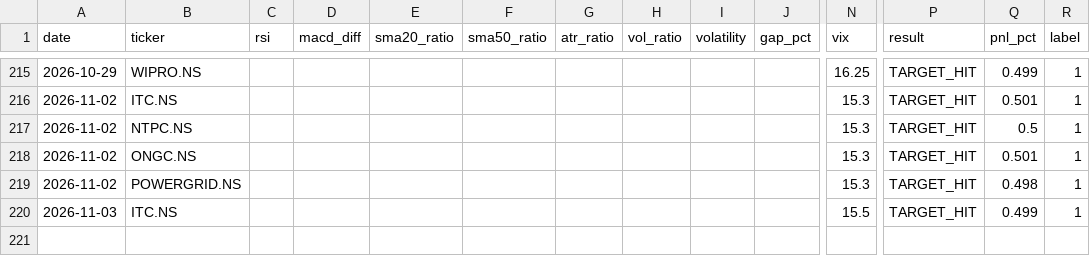
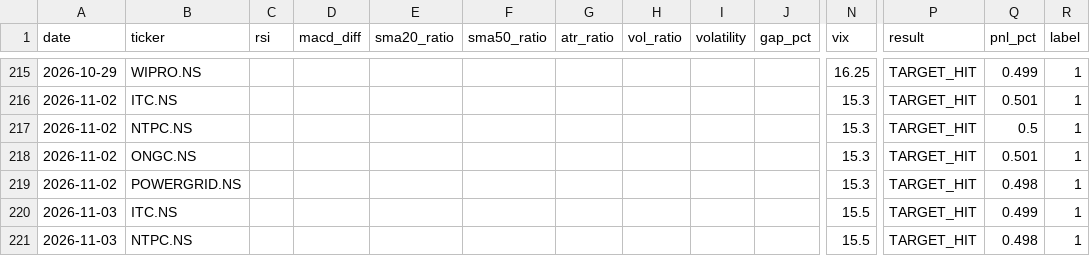
Before and after one commit to gangeshchawla/intraday-signals, a CSV file: logs/training_data.csv, drawn as a sheet; only a part is shown, gaps mark what is left out; rows hold the shown columns only; the diff names each change by its address in the sheet, - before the commit and + after, or states it on an @@ line.

Commit message:
📊 Auto-update logs/training_data.csv

```diff
--- a/logs/training_data.csv
+++ b/logs/training_data.csv
+row 221: 2026-11-03 | NTPC.NS |  |  |  |  |  |  |  |  | 15.5 | TARGET_HIT | 0.498 | 1
```
